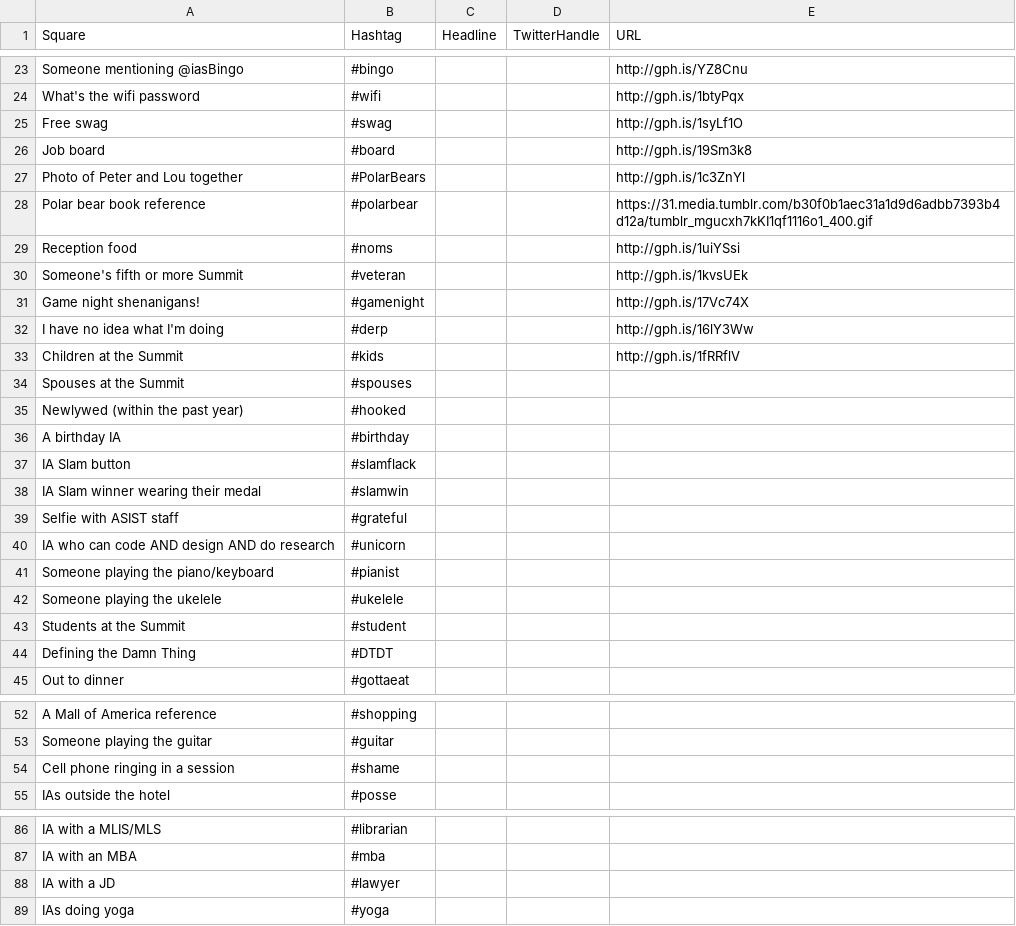
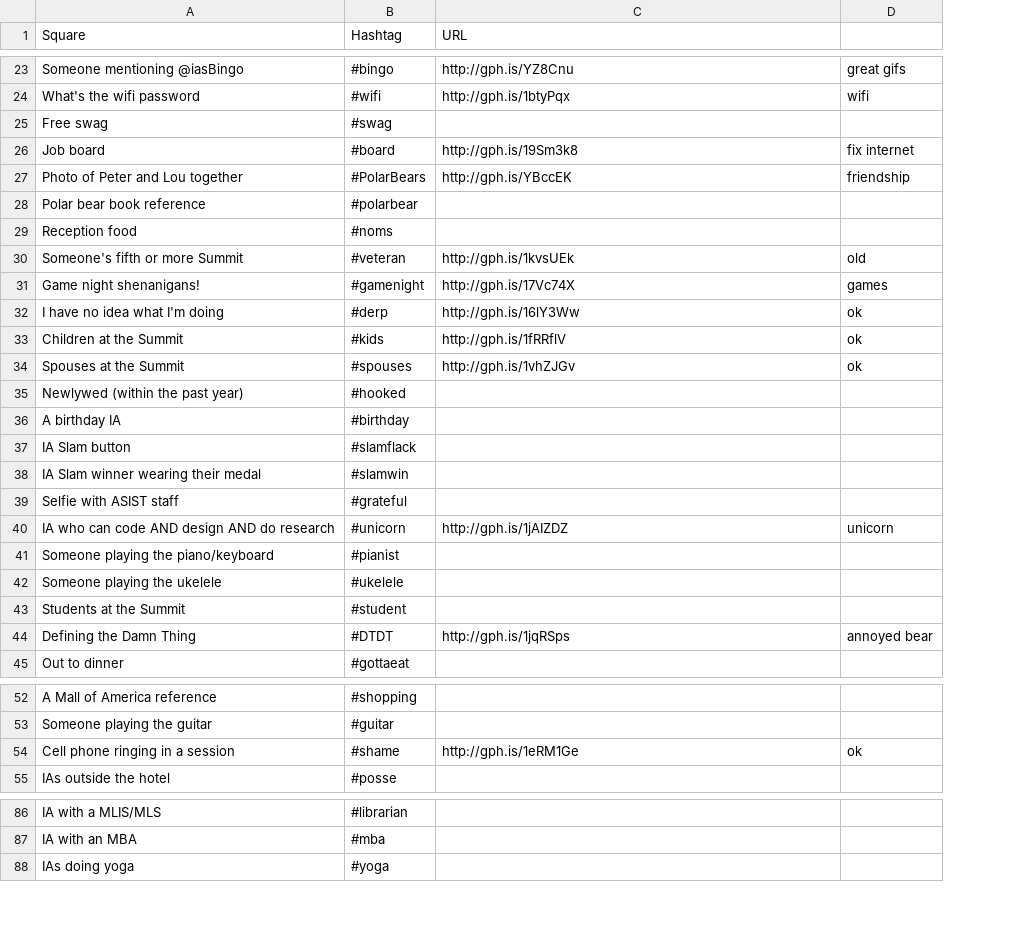
Before and after one commit to livlab/ias-bingo, a CSV file: iasbingo.csv, drawn as a sheet; only a part is shown, gaps mark what is left out; removed rows and columns are numbered as before the commit, all else as after; the diff covers the shown part only; the diff names each change by its address in the sheet, - before the commit and + after, or states it on an @@ line.

```diff
--- a/iasbingo.csv
+++ b/iasbingo.csv
-column C (Headline), empty
-column D (TwitterHandle), empty
+column D, rows 23-44: great gifs | wifi |  | fix internet | friendship |  |  | old | games | ok | ok | ok |  |  |  |  |  | unicorn |  |  |  | annoyed bear; row 54: ok
-C25 (URL): http://gph.is/1syLf1O
+C25 (URL): (empty)
-C27 (URL): http://gph.is/1c3ZnYl
+C27 (URL): http://gph.is/YBccEK
-C28 (URL): https://31.media.tumblr.com/b30f0b1aec31a1d9d6adbb7393b4d12a/tumblr_mgucxh7kKI1qf1116o1_400.gif
+C28 (URL): (empty)
-C29 (URL): http://gph.is/1uiYSsi
+C29 (URL): (empty)
-C34 (URL): (empty)
+C34 (URL): http://gph.is/1vhZJGv
-C40 (URL): (empty)
+C40 (URL): http://gph.is/1jAIZDZ
-C44 (URL): (empty)
+C44 (URL): http://gph.is/1jqRSps
-C54 (URL): (empty)
+C54 (URL): http://gph.is/1eRM1Ge
-row 88: IA with a JD | #lawyer
```
Also changed, not shown: 20 edited cells elsewhere in this file.
